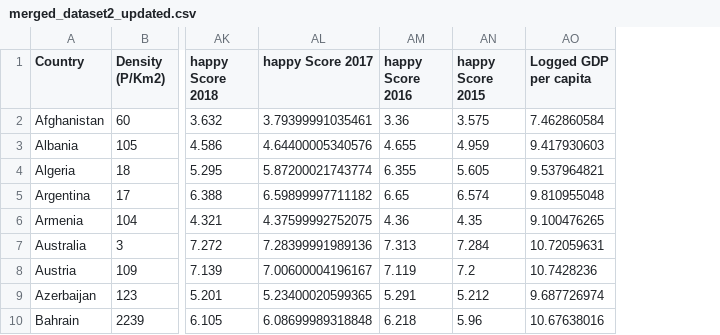
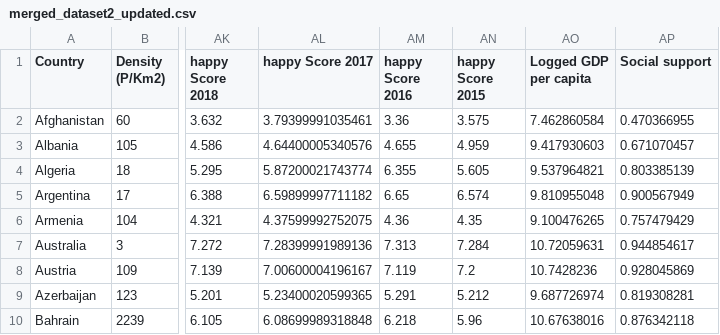
Before and after one commit to thijsslagter12/data-storyV2, a CSV file: docs/databases/merged_dataset2_updated.csv, drawn as a sheet; only a part is shown, gaps mark what is left out; the diff names each change by its address in the sheet, - before the commit and + after, or states it on an @@ line.

Commit message:
aangepaste dataset met social support erbij

```diff
--- a/docs/databases/merged_dataset2_updated.csv
+++ b/docs/databases/merged_dataset2_updated.csv
+column AP (Social support), rows 2-10: 0.470366955 | 0.671070457 | 0.803385139 | 0.900567949 | 0.757479429 | 0.944854617 | 0.928045869 | 0.819308281 | 0.876342118
```
Also changed, not shown: 3 other files.
